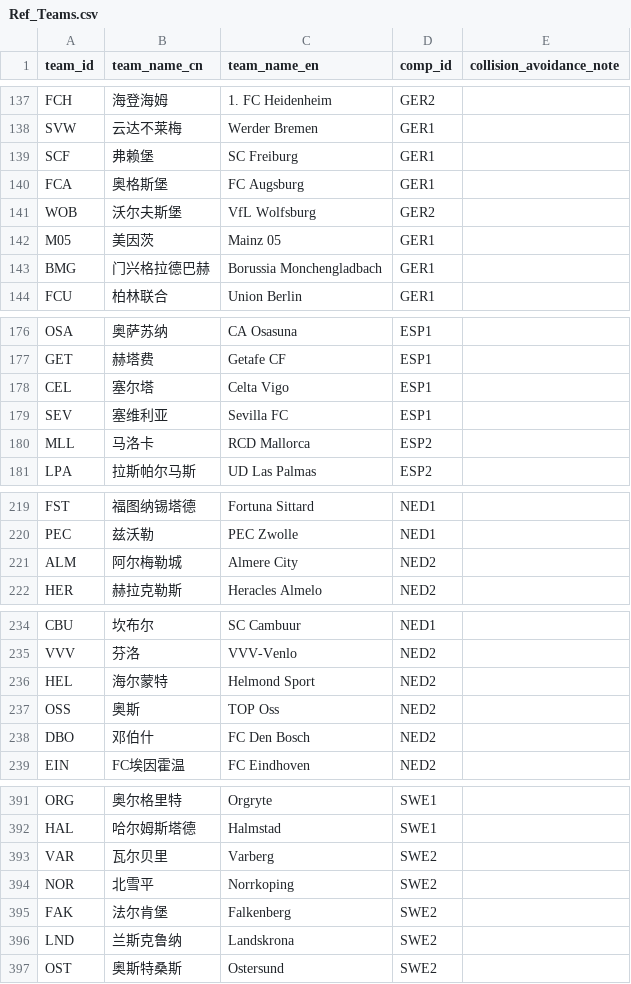
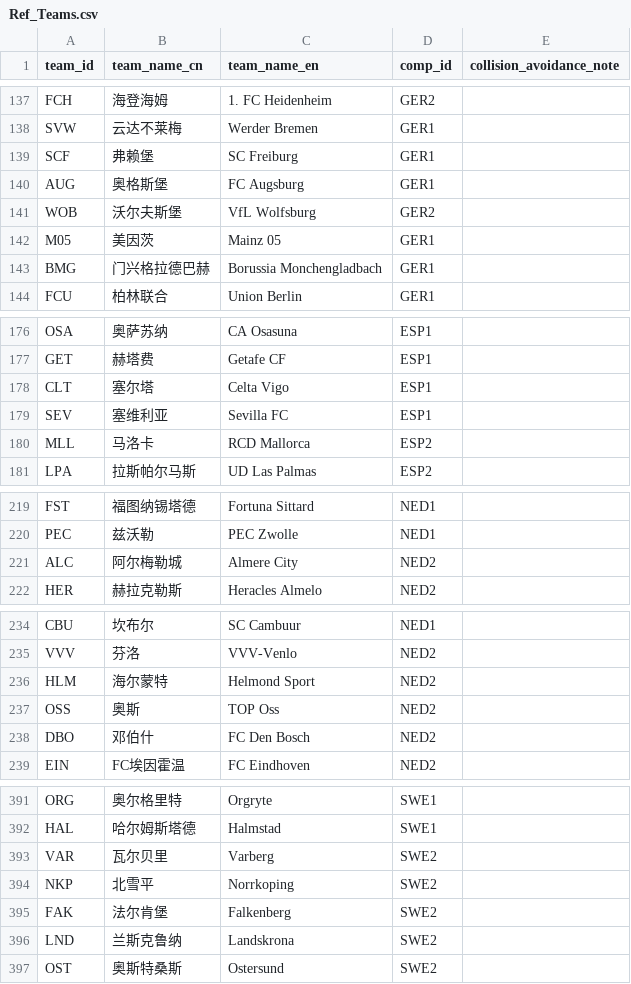
Before and after one commit to ethan-0625/predict-ledger, a CSV file: Ref_Teams.csv, drawn as a sheet; only a part is shown, gaps mark what is left out; the diff covers the shown part only.

Commit message:
Update Ref_Teams.csv

```diff
--- a/Ref_Teams.csv
+++ b/Ref_Teams.csv
@@ -139,3 +139,3 @@ SVW,云达不莱梅,Werder Bremen,GER1,
 SCF,弗赖堡,SC Freiburg,GER1,
-FCA,奥格斯堡,FC Augsburg,GER1,
+AUG,奥格斯堡,FC Augsburg,GER1,
 WOB,沃尔夫斯堡,VfL Wolfsburg,GER2,
@@ -177,3 +177,3 @@ OSA,奥萨苏纳,CA Osasuna,ESP1,
 GET,赫塔费,Getafe CF,ESP1,
-CEL,塞尔塔,Celta Vigo,ESP1,
+CLT,塞尔塔,Celta Vigo,ESP1,
 SEV,塞维利亚,Sevilla FC,ESP1,
@@ -220,3 +220,3 @@ FST,福图纳锡塔德,Fortuna Sittard,NED1,
 PEC,兹沃勒,PEC Zwolle,NED1,
-ALM,阿尔梅勒城,Almere City,NED2,
+ALC,阿尔梅勒城,Almere City,NED2,
 HER,赫拉克勒斯,Heracles Almelo,NED2,
@@ -235,3 +235,3 @@ CBU,坎布尔,SC Cambuur,NED1,
 VVV,芬洛,VVV-Venlo,NED2,
-HEL,海尔蒙特,Helmond Sport,NED2,
+HLM,海尔蒙特,Helmond Sport,NED2,
 OSS,奥斯,TOP Oss,NED2,
@@ -393,3 +393,3 @@ HAL,哈尔姆斯塔德,Halmstad,SWE1,
 VAR,瓦尔贝里,Varberg,SWE2,
-NOR,北雪平,Norrkoping,SWE2,
+NKP,北雪平,Norrkoping,SWE2,
 FAK,法尔肯堡,Falkenberg,SWE2,
```
Also changed, not shown: 9 edited cells elsewhere in this file.
